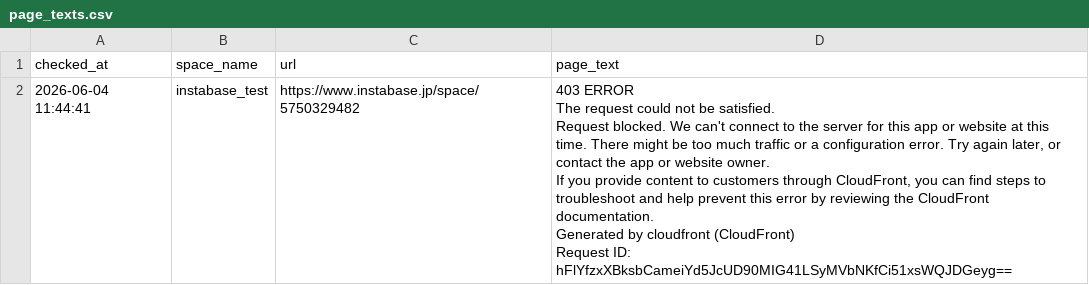
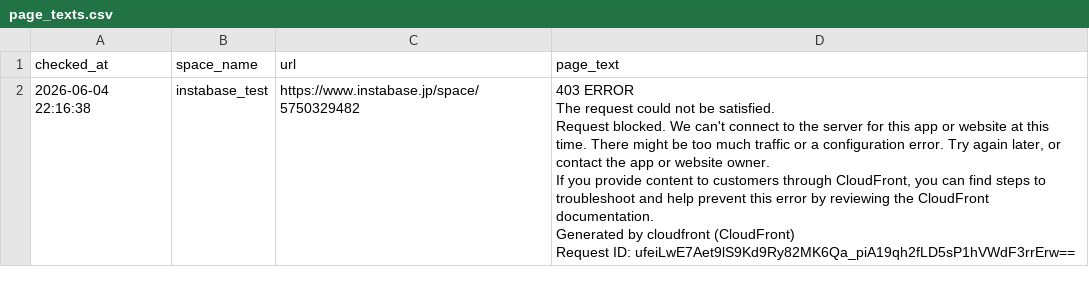
Before and after one commit to Haru-debug-cloud/booking-monitor, a CSV file: page_texts.csv, drawn as a sheet.

```diff
--- a/page_texts.csv
+++ b/page_texts.csv
@@ -1,7 +1,7 @@
 checked_at,space_name,url,page_text
-2026-06-04 11:44:41,instabase_test,https://www.instabase.jp/space/5750329482,"403 ERROR
-The request could not be satisfied.
-Request blocked. We can't connect to the server for this app or website at this time. There might be too much traffic or a configuration error. Try again later, or contact the app or website owner.
-If you provide content to customers through CloudFront, you can find steps to troubleshoot and help prevent this error by reviewing the CloudFront documentation.
-Generated by cloudfront (CloudFront)
-Request ID: hFlYfzxXBksbCameiYd5JcUD90MIG41LSyMVbNKfCi51xsWQJDGeyg=="
+2026-06-04 22:16:38,instabase_test,https://www.instabase.jp/space/5750329482,"403 ERROR
+The request could not be satisfied.
+Request blocked. We can't connect to the server for this app or website at this time. There might be too much traffic or a configuration error. Try again later, or contact the app or website owner.
+If you provide content to customers through CloudFront, you can find steps to troubleshoot and help prevent this error by reviewing the CloudFront documentation.
+Generated by cloudfront (CloudFront)
+Request ID: ufeiLwE7Aet9lS9Kd9Ry82MK6Qa_piA19qh2fLD5sP1hVWdF3rrErw=="
```
